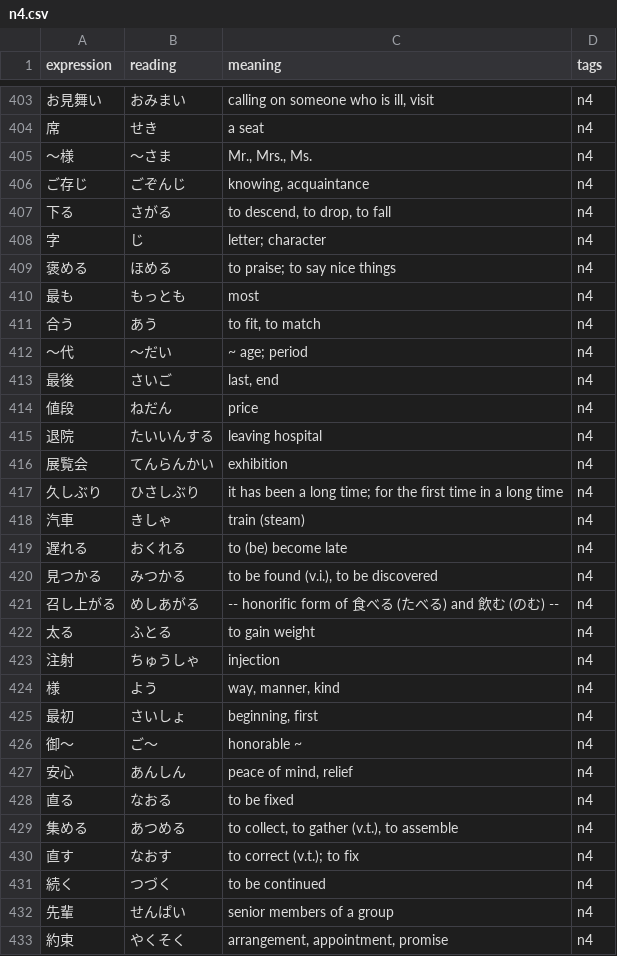
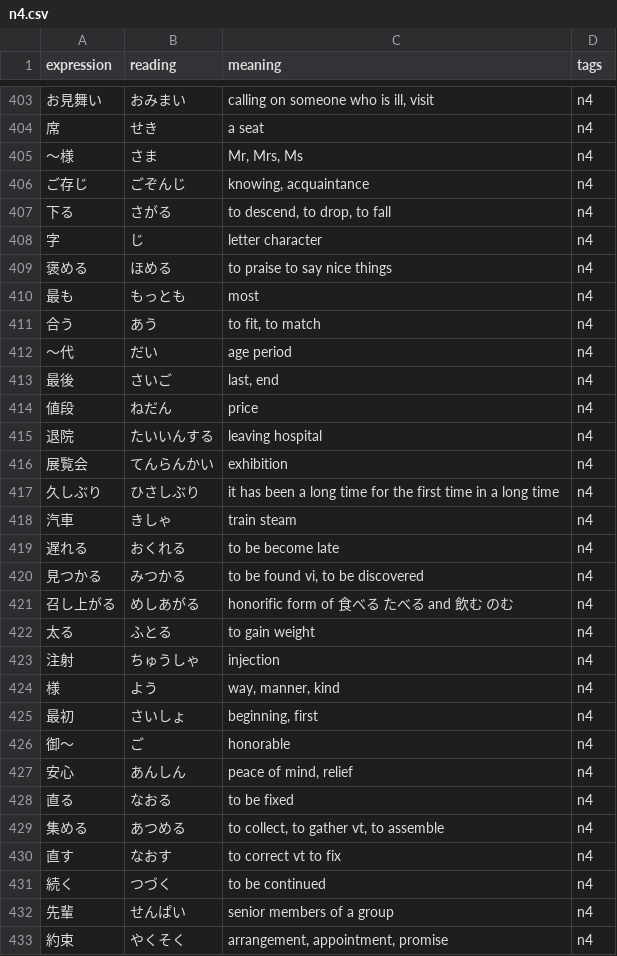
Before and after one commit to just1nt1me/kanji, a CSV file: n4.csv, drawn as a sheet; only a part is shown, gaps mark what is left out; the diff covers the shown part only.

```diff
--- a/n4.csv
+++ b/n4.csv
@@ -404,10 +404,10 @@ expression,reading,meaning,tags
 席,せき,a seat,n4
-～様,～さま,"Mr., Mrs., Ms.",n4
+～様,さま,"Mr, Mrs, Ms",n4
 ご存じ,ごぞんじ,"knowing, acquaintance",n4
 下る,さがる,"to descend, to drop, to fall",n4
-字,じ,letter; character,n4
-褒める,ほめる,to praise; to say nice things,n4
+字,じ,letter character,n4
+褒める,ほめる,to praise to say nice things,n4
 最も,もっとも,most,n4
 合う,あう,"to fit, to match",n4
-～代,～だい,~ age; period,n4
+～代,だい, age period,n4
 最後,さいご,"last, end",n4
@@ -416,7 +416,7 @@ expression,reading,meaning,tags
 展覧会,てんらんかい,exhibition,n4
-久しぶり,ひさしぶり,it has been a long time; for the first time in a long time,n4
-汽車,きしゃ,train (steam),n4
-遅れる,おくれる,to (be) become late,n4
-見つかる,みつかる,"to be found (v.i.), to be discovered",n4
-召し上がる,めしあがる,-- honorific form of 食べる (たべる) and 飲む (のむ) --,n4
+久しぶり,ひさしぶり,it has been a long time for the first time in a long time,n4
+汽車,きしゃ,train steam,n4
+遅れる,おくれる,to be become late,n4
+見つかる,みつかる,"to be found vi, to be discovered",n4
+召し上がる,めしあがる, honorific form of 食べる たべる and 飲む のむ ,n4
 太る,ふとる,to gain weight,n4
@@ -425,7 +425,7 @@ expression,reading,meaning,tags
 最初,さいしょ,"beginning, first",n4
-御～,ご～,honorable ~,n4
+御～,ご,honorable ,n4
 安心,あんしん,"peace of mind, relief",n4
 直る,なおる,to be fixed,n4
-集める,あつめる,"to collect, to gather (v.t.), to assemble",n4
-直す,なおす,to correct (v.t.); to fix,n4
+集める,あつめる,"to collect, to gather vt, to assemble",n4
+直す,なおす,to correct vt to fix,n4
 続く,つづく,to be continued,n4
```
Also changed, not shown: 158 edited cells elsewhere in this file, n1.csv, n2.csv, 5 other files.
